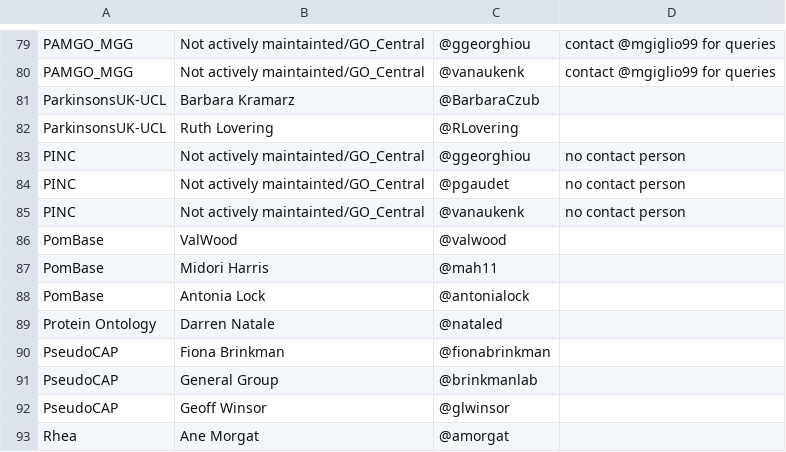
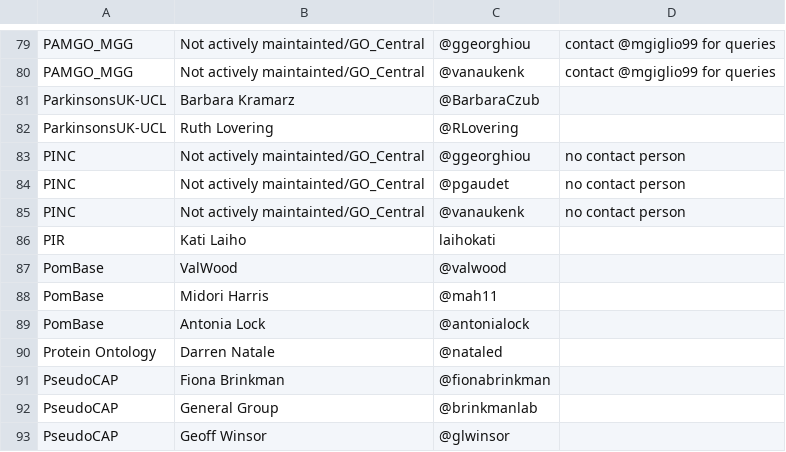
Before and after one commit to geneontology/go-site, a CSV file: metadata/group-contacts.csv, drawn as a sheet; only a part is shown, gaps mark what is left out; the shorter side is filled out with more unchanged rows.

Commit message:
Added Kati Laiho

```diff
--- a/metadata/group-contacts.csv
+++ b/metadata/group-contacts.csv
@@ -85,2 +85,3 @@ PINC,Not actively maintainted/GO_Central,@pgaudet,no contact person
 PINC,Not actively maintainted/GO_Central,@vanaukenk,no contact person
+PIR,Kati Laiho,laihokati,
 PomBase,ValWood,@valwood,
```
